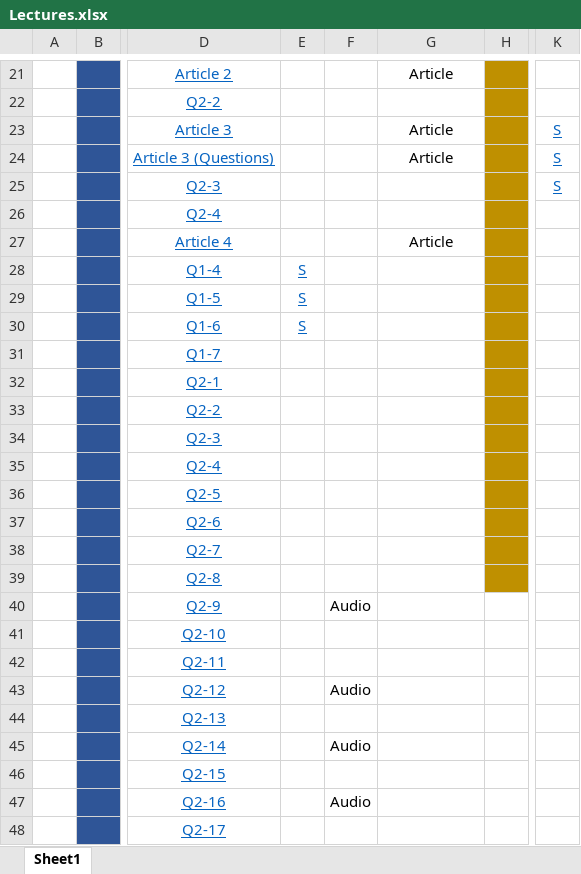
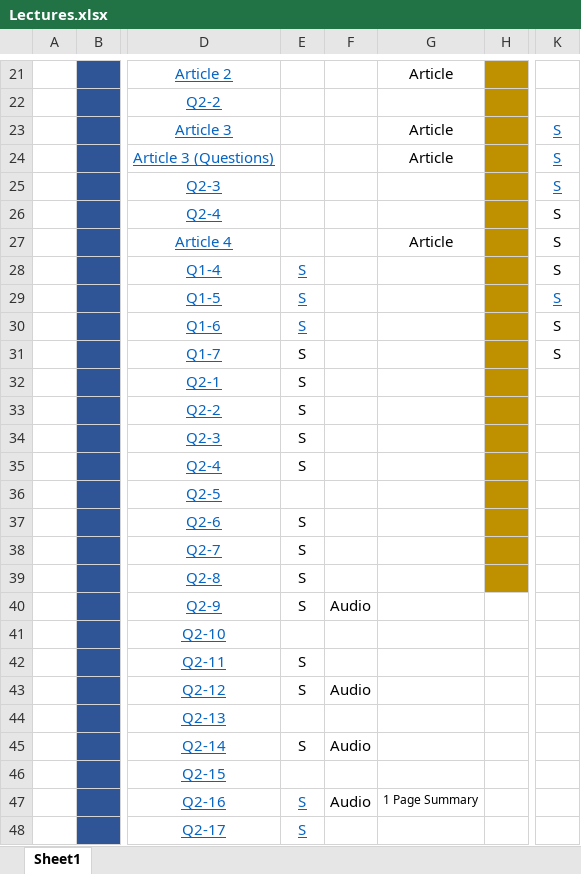
Before and after one commit to yamenz/yamenz.github.io, an Excel workbook: lectures/Lectures.xlsx, sheet Sheet1, drawn as a sheet; only a part is shown, gaps mark what is left out; values as stored, in another font and other column widths than the file's, no borders; charts and pictures and conditional formats not drawn; the diff covers the shown part only; the diff names each change by its address in the sheet, - before the commit and + after, or states it on an @@ line.

```diff
--- a/lectures/Lectures.xlsx (sheet Sheet1)
+++ b/lectures/Lectures.xlsx (sheet Sheet1)
-K26:K31: (empty)
+K26:K31: S
-E31:E35: (empty)
+E31:E35: S
-E37:E40: (empty)
+E37:E40: S
-E42:E43: (empty)
+E42:E43: S
-E45: (empty)
+E45: S
-E47:E48: (empty)
+E47:E48: S
-G47: (empty)
+G47: 1 Page Summary
```
Also changed, not shown: 1 added row, 1 removed row and 6 edited cells elsewhere in this sheet, charts or pictures, 35 other files.
